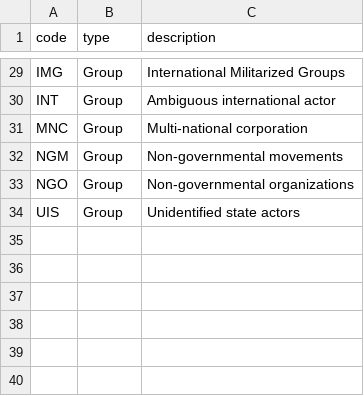
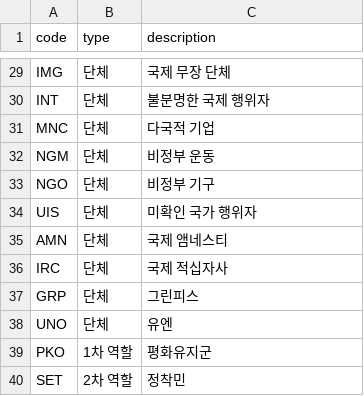
Before and after one commit to Global-risk-platform/event-pipeline, a CSV file: transforms/seeds/actor_role_codes.csv, drawn as a sheet; only a part is shown, gaps mark what is left out; the diff covers the shown part only; the diff names each change by its address in the sheet, - before the commit and + after, or states it on an @@ line.

```diff
--- a/transforms/seeds/actor_role_codes.csv
+++ b/transforms/seeds/actor_role_codes.csv
-B29:B34 (type): Group
+B29:B34 (type): 단체
-C29 (description): International Militarized Groups
+C29 (description): 국제 무장 단체
-C30 (description): Ambiguous international actor
+C30 (description): 불분명한 국제 행위자
-C31 (description): Multi-national corporation
+C31 (description): 다국적 기업
-C32 (description): Non-governmental movements
+C32 (description): 비정부 운동
-C33 (description): Non-governmental organizations
+C33 (description): 비정부 기구
-C34 (description): Unidentified state actors
+C34 (description): 미확인 국가 행위자
+row 35: AMN | 단체 | 국제 앰네스티
+row 36: IRC | 단체 | 국제 적십자사
+row 37: GRP | 단체 | 그린피스
+row 38: UNO | 단체 | 유엔
+row 39: PKO | 1차 역할 | 평화유지군
+row 40: SET | 2차 역할 | 정착민
```
Also changed, not shown: 54 edited cells elsewhere in this file, transforms/seeds/actor_ethnic_group_codes.csv, transforms/seeds/actor_organization_codes.csv, 8 other files.
